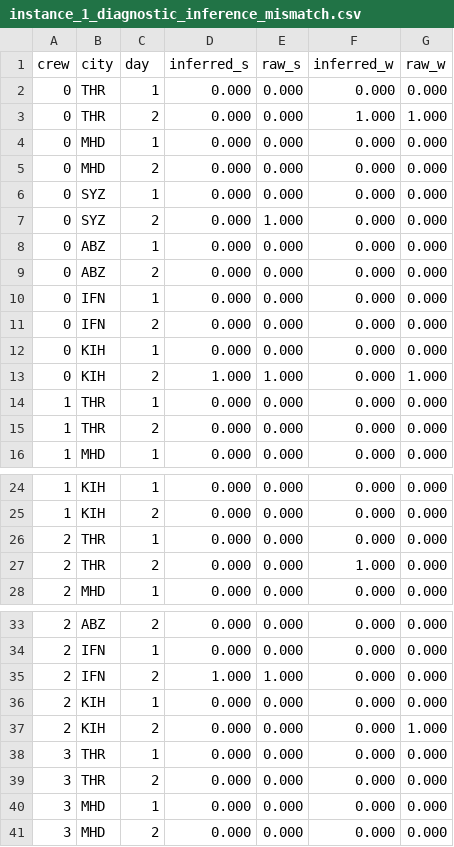
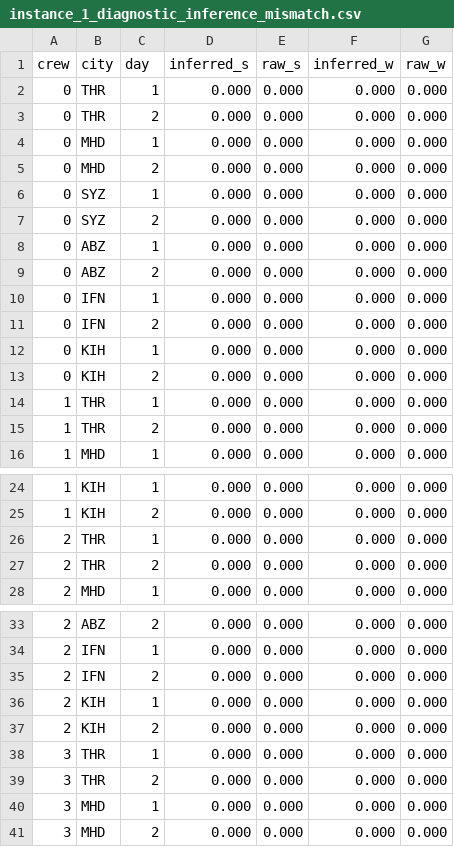
Before and after one commit to Redouane09/crew_scheduling_problem, a CSV file: diagnostics/instance_1_diagnostic_inference_mismatch.csv, drawn as a sheet; only a part is shown, gaps mark what is left out; the diff covers the shown part only.

```diff
--- a/diagnostics/instance_1_diagnostic_inference_mismatch.csv
+++ b/diagnostics/instance_1_diagnostic_inference_mismatch.csv
@@ -2,3 +2,3 @@ crew,city,day,inferred_s,raw_s,inferred_w,raw_w
 0,THR,1,0.000,0.000,0.000,0.000
-0,THR,2,0.000,0.000,1.000,1.000
+0,THR,2,0.000,0.000,0.000,0.000
 0,MHD,1,0.000,0.000,0.000,0.000
@@ -6,3 +6,3 @@ crew,city,day,inferred_s,raw_s,inferred_w,raw_w
 0,SYZ,1,0.000,0.000,0.000,0.000
-0,SYZ,2,0.000,1.000,0.000,0.000
+0,SYZ,2,0.000,0.000,0.000,0.000
 0,ABZ,1,0.000,0.000,0.000,0.000
@@ -12,3 +12,3 @@ crew,city,day,inferred_s,raw_s,inferred_w,raw_w
 0,KIH,1,0.000,0.000,0.000,0.000
-0,KIH,2,1.000,1.000,0.000,1.000
+0,KIH,2,0.000,0.000,0.000,0.000
 1,THR,1,0.000,0.000,0.000,0.000
@@ -26,3 +26,3 @@ crew,city,day,inferred_s,raw_s,inferred_w,raw_w
 2,THR,1,0.000,0.000,0.000,0.000
-2,THR,2,0.000,0.000,1.000,0.000
+2,THR,2,0.000,0.000,0.000,0.000
 2,MHD,1,0.000,0.000,0.000,0.000
@@ -34,5 +34,5 @@ crew,city,day,inferred_s,raw_s,inferred_w,raw_w
 2,IFN,1,0.000,0.000,0.000,0.000
-2,IFN,2,1.000,1.000,0.000,0.000
+2,IFN,2,0.000,0.000,0.000,0.000
 2,KIH,1,0.000,0.000,0.000,0.000
-2,KIH,2,0.000,0.000,0.000,1.000
+2,KIH,2,0.000,0.000,0.000,0.000
 3,THR,1,0.000,0.000,0.000,0.000
```
Also changed, not shown: 22 edited cells elsewhere in this file, diagnostics/instance_1_diagnostic_flights.csv, 2 other files.
